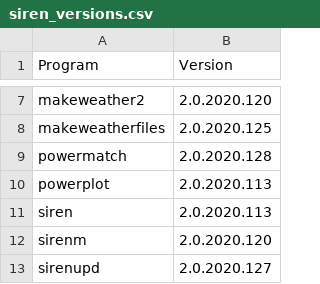
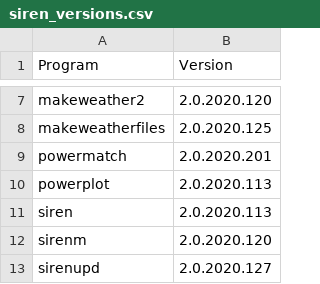
Before and after one commit to ozsolarwind/siren, a CSV file: siren_versions.csv, drawn as a sheet; only a part is shown, gaps mark what is left out.

Commit message:
New version of Powermatch

```diff
--- a/siren_versions.csv
+++ b/siren_versions.csv
@@ -8,3 +8,3 @@ makeweather2,2.0.2020.120
 makeweatherfiles,2.0.2020.125
-powermatch,2.0.2020.128
+powermatch,2.0.2020.201
 powerplot,2.0.2020.113
```
